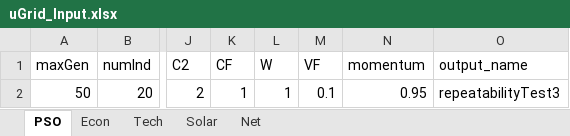
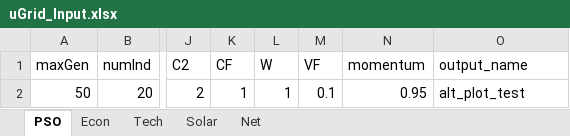
Before and after one commit to onepowerLS/uGrid_uGridNet, an Excel workbook: uGrid/uGrid_Input.xlsx, sheet PSO, drawn as a sheet; only a part is shown, gaps mark what is left out; values as stored, in another font and other column widths than the file's, no borders; the diff names each change by its address in the sheet, - before the commit and + after, or states it on an @@ line.

```diff
--- a/uGrid/uGrid_Input.xlsx (sheet PSO)
+++ b/uGrid/uGrid_Input.xlsx (sheet PSO)
-O2 (output_name): repeatabilityTest3
+O2 (output_name): alt_plot_test
```
Also changed, not shown: sheet Tech, sheet Net, 4 other files.
